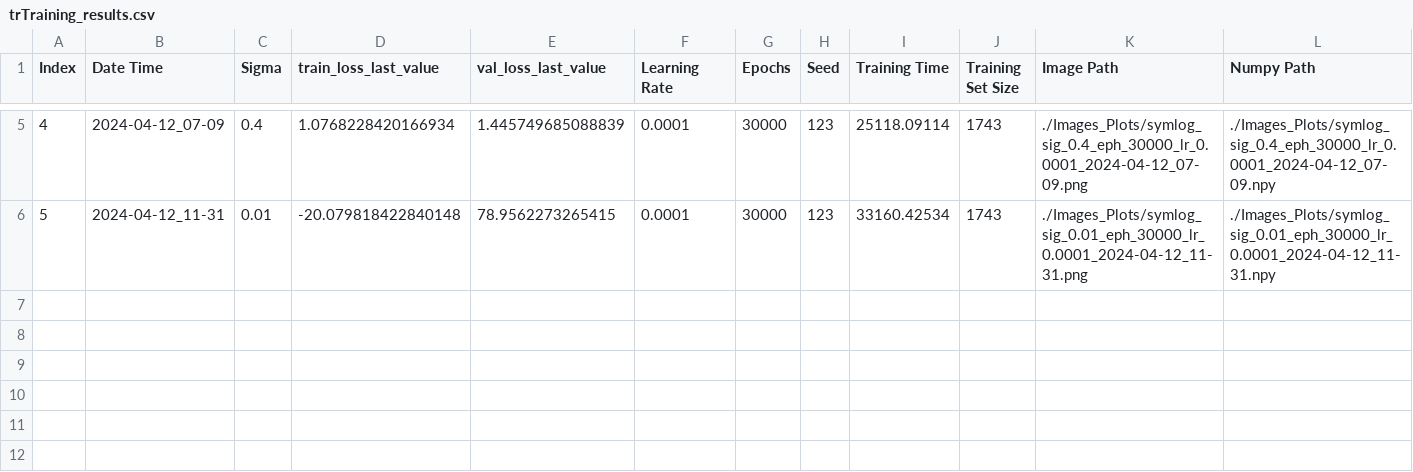
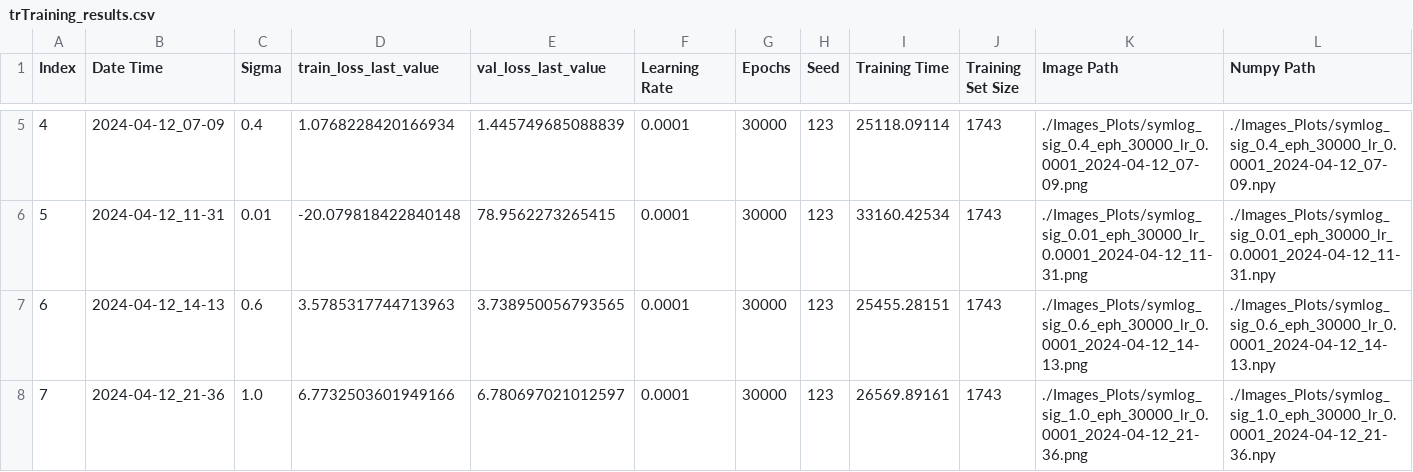
Before and after one commit to Jrobo/Teleoperation, a CSV file: results/trTraining_results.csv, drawn as a sheet; only a part is shown, gaps mark what is left out; rows hold the shown columns only; the diff names each change by its address in the sheet, - before the commit and + after, or states it on an @@ line.

Commit message:
Training finsih of first part sigma 1 and 0.6

```diff
--- a/results/trTraining_results.csv
+++ b/results/trTraining_results.csv
+row 7: 6 | 2024-04-12_14-13 | 0.6 | 3.5785317744713963 | 3.738950056793565 | 0.0001 | 30000 | 123 | 25455.28151 | 1743 | ./Images_Plots/symlog_sig_0.6_eph_30000_lr_0.0001_2024-04-12_14-13.png | ./Images_Plots/symlog_sig_0.6_eph_30000_lr_0.0001_2024-04-12_14-13.npy
+row 8: 7 | 2024-04-12_21-36 | 1.0 | 6.7732503601949166 | 6.780697021012597 | 0.0001 | 30000 | 123 | 26569.89161 | 1743 | ./Images_Plots/symlog_sig_1.0_eph_30000_lr_0.0001_2024-04-12_21-36.png | ./Images_Plots/symlog_sig_1.0_eph_30000_lr_0.0001_2024-04-12_21-36.npy
```
Also changed, not shown: 16 other files.
